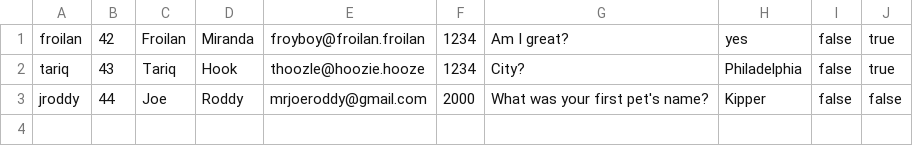
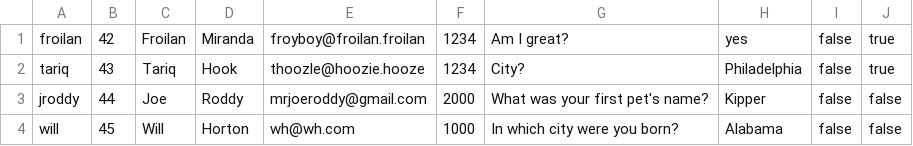
Before and after one commit to zipcoderwillh/Froilan-And-Friends, a CSV file: userLog.csv, drawn as a sheet; the diff names each change by its address in the sheet, - before the commit and + after, or states it on an @@ line.

```diff
--- a/userLog.csv
+++ b/userLog.csv
+row 4: will | 45 | Will | Horton | wh@wh.com | 1000 | In which city were you born? | Alabama | false | false
```
Also changed, not shown: testTransactionLog.csv, 6 other files.
